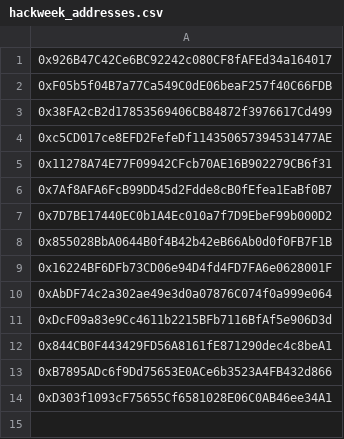
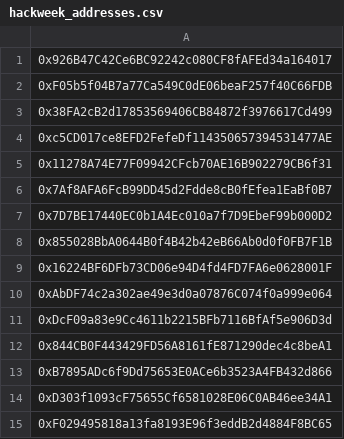
Before and after one commit to personaelabs/data, a CSV file: data/hackweek/hackweek_addresses.csv, drawn as a sheet.

Commit message:
add missing address

```diff
--- a/data/hackweek/hackweek_addresses.csv
+++ b/data/hackweek/hackweek_addresses.csv
@@ -14 +14,2 @@
 0xD303f1093cF75655Cf6581028E06C0AB46ee34A1
+0xF029495818a13fa8193E96f3eddB2d4884F8BC65
```
